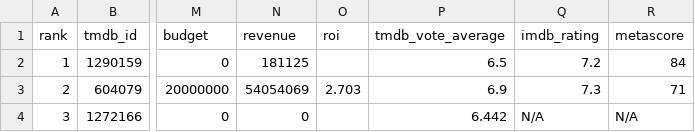
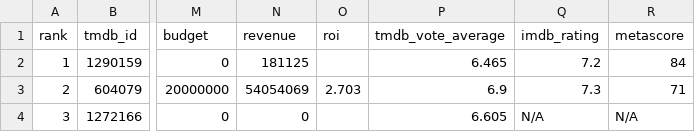
Before and after one commit to minhHuy-Truong/Movie, a CSV file: top10_trending.csv, drawn as a sheet; only a part is shown, gaps mark what is left out; the diff covers the shown part only; the diff names each change by its address in the sheet, - before the commit and + after, or states it on an @@ line.

```diff
--- a/top10_trending.csv
+++ b/top10_trending.csv
-P2 (tmdb_vote_average): 6.5
+P2 (tmdb_vote_average): 6.465
-P4 (tmdb_vote_average): 6.442
+P4 (tmdb_vote_average): 6.605
```
Also changed, not shown: 1 added row, 1 removed row and 25 edited cells elsewhere in this file, 1 other file.
